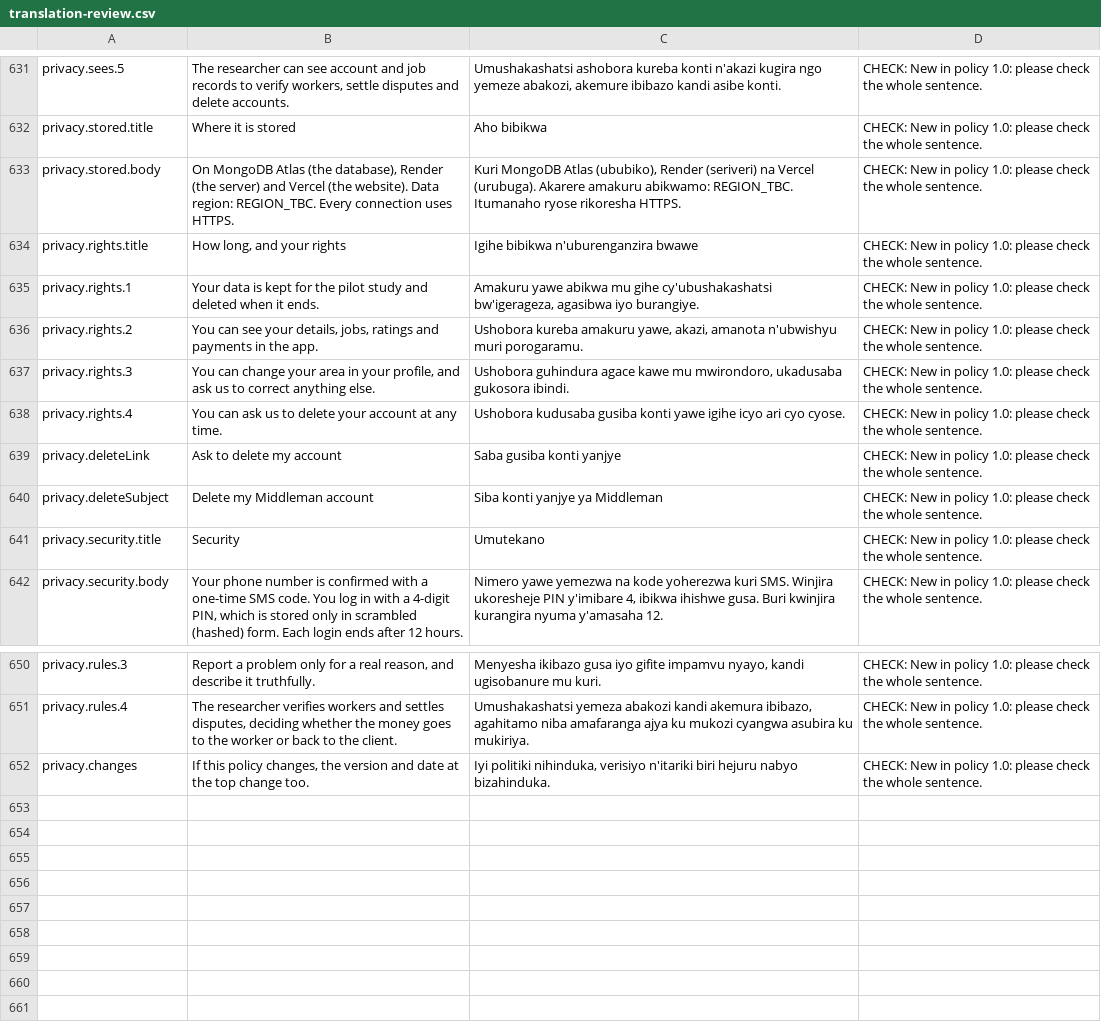
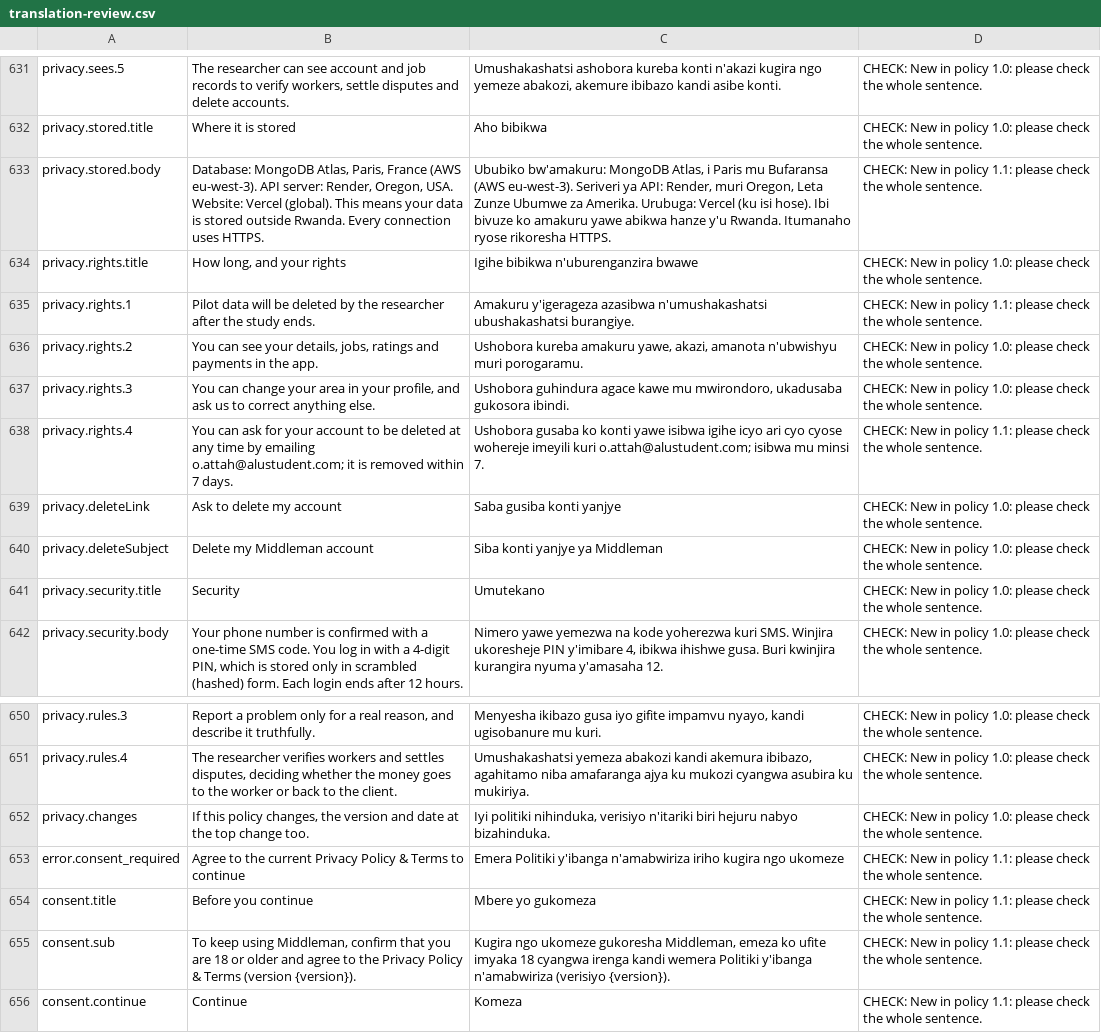
Before and after one commit to king-ojay/Middleman, a CSV file: docs/translation-review.csv, drawn as a sheet; only a part is shown, gaps mark what is left out.

Commit message:
Privacy follow-ups: data location, consent for existing accounts, retention
- Policy 1.1: says where data is stored (MongoDB Atlas, Paris (AWS
  eu-west-3); Render, Oregon; Vercel, global) and plainly that this is
  outside Rwanda; retention: pilot data deleted by the researcher after the
  study, and deletion on request by email within 7 days.
- Consent for existing accounts: requireUser answers 403 consent_required
  until the user has agreed to the current version; POST /api/auth/consent
  (session only) records policyVersion, consentedAt and ageConfirmed. The
  app shows a consent screen (the sign-up boxes and policy sheet, now one
  ConsentBoxes component) in place of the app, with Log out.
- VITE_ENABLE_KINYARWANDA=false makes the app English only (no switch; a
  saved Kinyarwanda choice is ignored), including /privacy and the consent
  screen.
- Tests use POLICY_VERSION instead of a literal; users created directly in
  API tests are marked as having agreed.

Tests: server 257 (4 new), client 42 (1 new), end to end 10 tests x 5.

```diff
--- a/docs/translation-review.csv
+++ b/docs/translation-review.csv
@@ -632,8 +632,8 @@
 "privacy.stored.title","Where it is stored","Aho bibikwa","CHECK: New in policy 1.0: please check the whole sentence."
-"privacy.stored.body","On MongoDB Atlas (the database), Render (the server) and Vercel (the website). Data region: REGION_TBC. Every connection uses HTTPS.","Kuri MongoDB Atlas (ububiko), Render (seriveri) na Vercel (urubuga). Akarere amakuru abikwamo: REGION_TBC. Itumanaho ryose rikoresha HTTPS.","CHECK: New in policy 1.0: please check the whole sentence."
+"privacy.stored.body","Database: MongoDB Atlas, Paris, France (AWS eu-west-3). API server: Render, Oregon, USA. Website: Vercel (global). This means your data is stored outside Rwanda. Every connection uses HTTPS.","Ububiko bw'amakuru: MongoDB Atlas, i Paris mu Bufaransa (AWS eu-west-3). Seriveri ya API: Render, muri Oregon, Leta Zunze Ubumwe za Amerika. Urubuga: Vercel (ku isi hose). Ibi bivuze ko amakuru yawe abikwa hanze y'u Rwanda. Itumanaho ryose rikoresha HTTPS.","CHECK: New in policy 1.1: please check the whole sentence."
 "privacy.rights.title","How long, and your rights","Igihe bibikwa n'uburenganzira bwawe","CHECK: New in policy 1.0: please check the whole sentence."
-"privacy.rights.1","Your data is kept for the pilot study and deleted when it ends.","Amakuru yawe abikwa mu gihe cy'ubushakashatsi bw'igerageza, agasibwa iyo burangiye.","CHECK: New in policy 1.0: please check the whole sentence."
+"privacy.rights.1","Pilot data will be deleted by the researcher after the study ends.","Amakuru y'igerageza azasibwa n'umushakashatsi ubushakashatsi burangiye.","CHECK: New in policy 1.1: please check the whole sentence."
 "privacy.rights.2","You can see your details, jobs, ratings and payments in the app.","Ushobora kureba amakuru yawe, akazi, amanota n'ubwishyu muri porogaramu.","CHECK: New in policy 1.0: please check the whole sentence."
 "privacy.rights.3","You can change your area in your profile, and ask us to correct anything else.","Ushobora guhindura agace kawe mu mwirondoro, ukadusaba gukosora ibindi.","CHECK: New in policy 1.0: please check the whole sentence."
-"privacy.rights.4","You can ask us to delete your account at any time.","Ushobora kudusaba gusiba konti yawe igihe icyo ari cyo cyose.","CHECK: New in policy 1.0: please check the whole sentence."
+"privacy.rights.4","You can ask for your account to be deleted at any time by emailing o.attah@alustudent.com; it is removed within 7 days.","Ushobora gusaba ko konti yawe isibwa igihe icyo ari cyo cyose wohereje imeyili kuri o.attah@alustudent.com; isibwa mu minsi 7.","CHECK: New in policy 1.1: please check the whole sentence."
 "privacy.deleteLink","Ask to delete my account","Saba gusiba konti yanjye","CHECK: New in policy 1.0: please check the whole sentence."
@@ -652 +652,5 @@
 "privacy.changes","If this policy changes, the version and date at the top change too.","Iyi politiki nihinduka, verisiyo n'itariki biri hejuru nabyo bizahinduka.","CHECK: New in policy 1.0: please check the whole sentence."
+"error.consent_required","Agree to the current Privacy Policy & Terms to continue","Emera Politiki y'ibanga n'amabwiriza iriho kugira ngo ukomeze","CHECK: New in policy 1.1: please check the whole sentence."
+"consent.title","Before you continue","Mbere yo gukomeza","CHECK: New in policy 1.1: please check the whole sentence."
+"consent.sub","To keep using Middleman, confirm that you are 18 or older and agree to the Privacy Policy & Terms (version {version}).","Kugira ngo ukomeze gukoresha Middleman, emeza ko ufite imyaka 18 cyangwa irenga kandi wemera Politiki y'ibanga n'amabwiriza (verisiyo {version}).","CHECK: New in policy 1.1: please check the whole sentence."
+"consent.continue","Continue","Komeza","CHECK: New in policy 1.1: please check the whole sentence."
```
Also changed, not shown: 36 other files.
